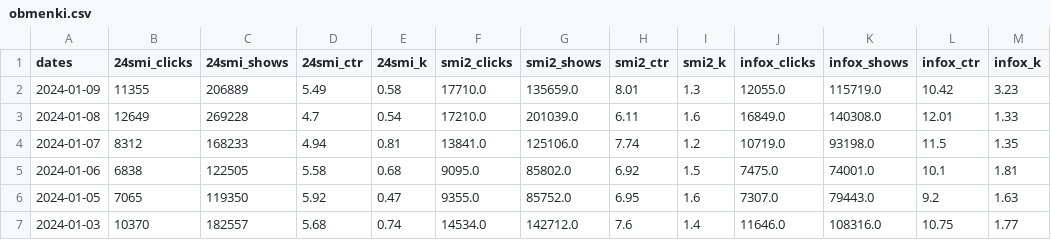
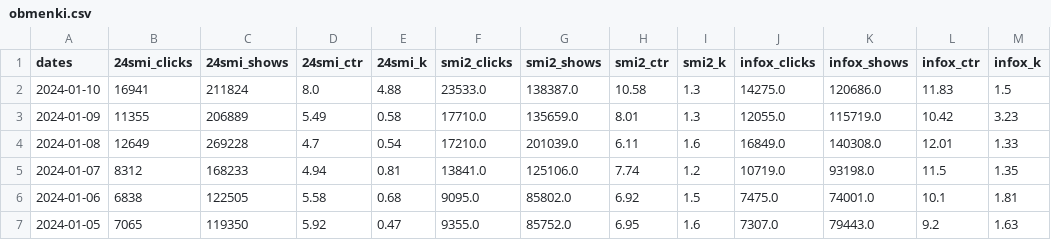
Before and after one commit to kupletist/other, a CSV file: obmenki.csv, drawn as a sheet; only a part is shown; the shorter side is filled out with more unchanged rows; the diff names each change by its address in the sheet, - before the commit and + after, or states it on an @@ line.

Commit message:
Добавлен файл obmenki.csv

```diff
--- a/obmenki.csv
+++ b/obmenki.csv
+row 2: 2024-01-10 | 16941 | 211824 | 8.0 | 4.88 | 23533.0 | 138387.0 | 10.58 | 1.3 | 14275.0 | 120686.0 | 11.83 | 1.5
```
